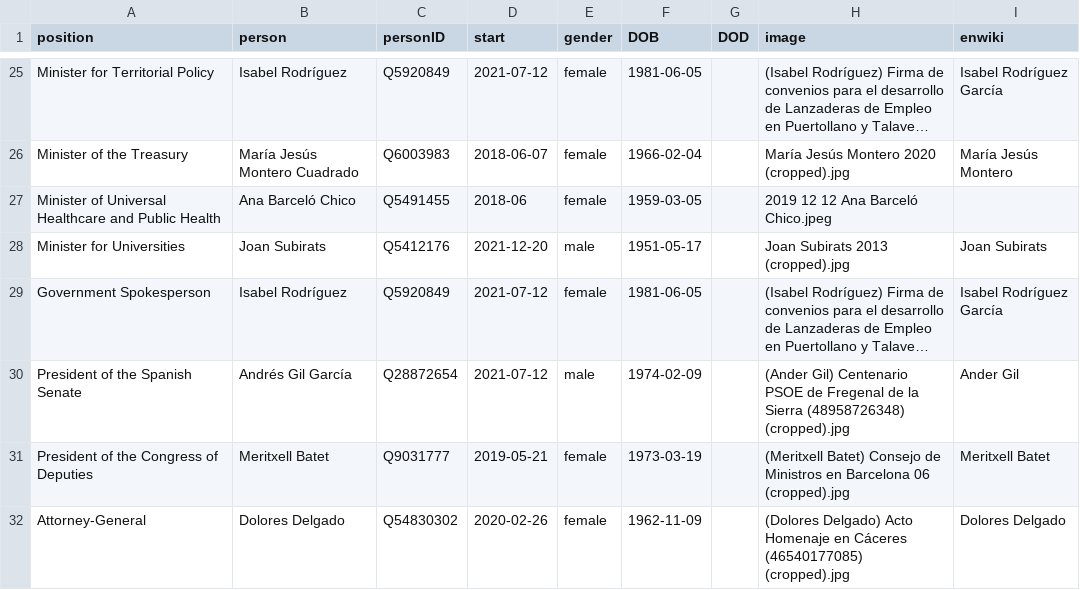
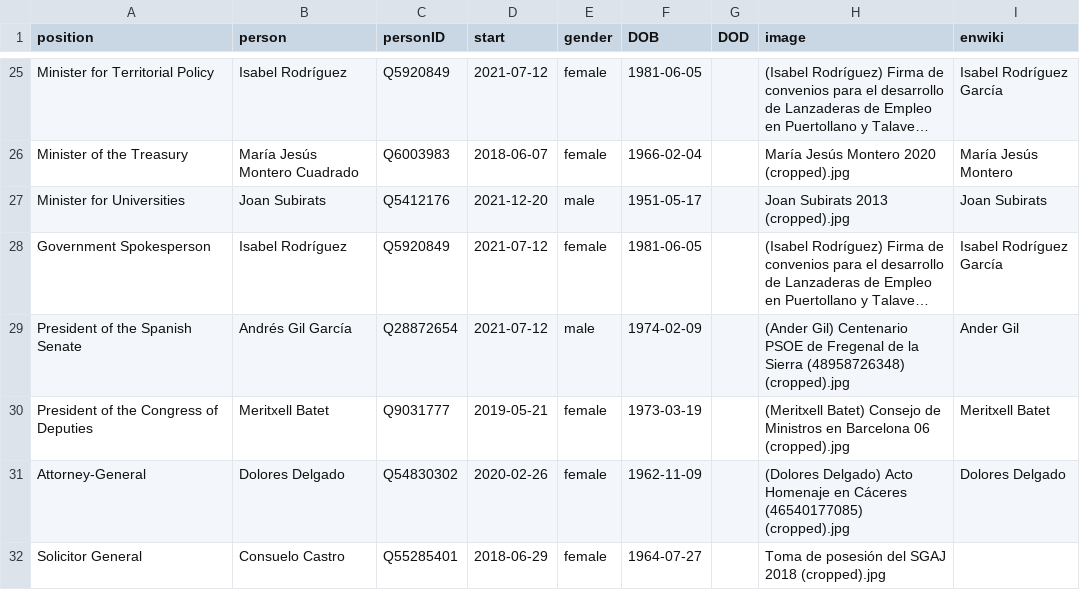
Before and after one commit to every-politician-scrapers/spain-ministers, a CSV file: html/current.csv, drawn as a sheet; only a part is shown, gaps mark what is left out; the shorter side is filled out with more unchanged rows; long unchanged cells end in …; the diff names each change by its address in the sheet, - before the commit and + after, or states it on an @@ line.

```diff
--- a/html/current.csv
+++ b/html/current.csv
-row 27: Minister of Universal Healthcare and Public Health | Ana Barceló Chico | Q5491455 | 2018-06 | female | 1959-03-05 |  | 2019 12 12 Ana Barceló Chico.jpeg
```
Also changed, not shown: html/family.csv, html/positions.csv, 3 other files.
